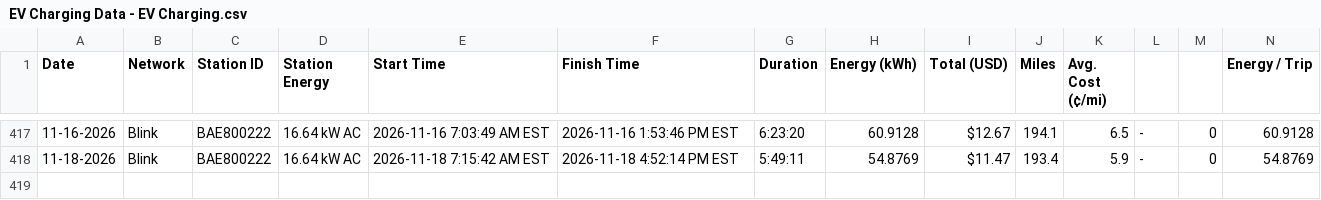
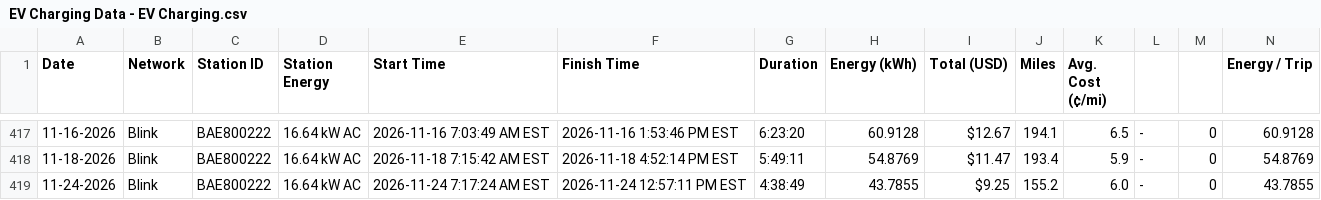
Before and after one commit to apwest/ev-charging-data, a CSV file: EV Charging Data - EV Charging.csv, drawn as a sheet; only a part is shown, gaps mark what is left out; rows hold the shown columns only; the diff names each change by its address in the sheet, - before the commit and + after, or states it on an @@ line.

```diff
--- a/EV Charging Data - EV Charging.csv
+++ b/EV Charging Data - EV Charging.csv
+row 419: 11-24-2026 | Blink | BAE800222 | 16.64 kW AC | 2026-11-24 7:17:24 AM EST | 2026-11-24 12:57:11 PM EST | 4:38:49 | 43.7855 | $9.25 | 155.2 | 6.0 | - | 0 | 43.7855
```
Also changed, not shown: 3 other files.
